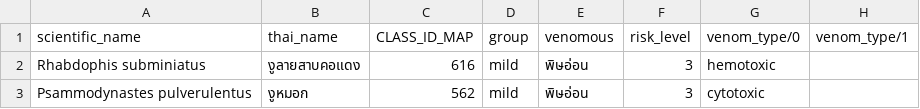
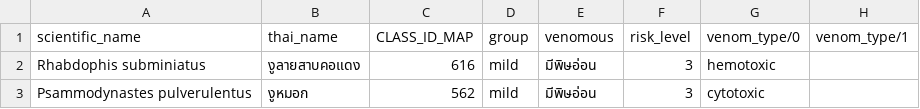
Before and after one commit to zD0n/Project_SE_nguuuuu, a CSV file: database/wiki_snake_storage/dataset/snakes_mild.csv, drawn as a sheet; only a part is shown; the diff names each change by its address in the sheet, - before the commit and + after, or states it on an @@ line.

```diff
--- a/database/wiki_snake_storage/dataset/snakes_mild.csv
+++ b/database/wiki_snake_storage/dataset/snakes_mild.csv
-E2:E3 (venomous): พิษอ่อน
+E2:E3 (venomous): มีพิษอ่อน
```
Also changed, not shown: database/wiki_snake_storage/dataset/snakes_poison.csv.
